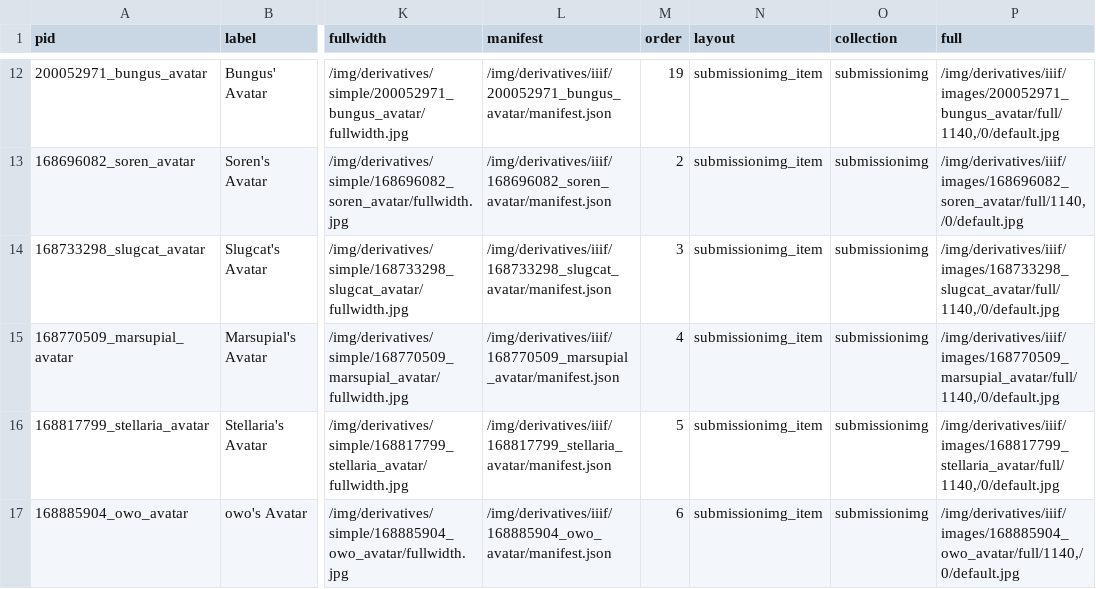
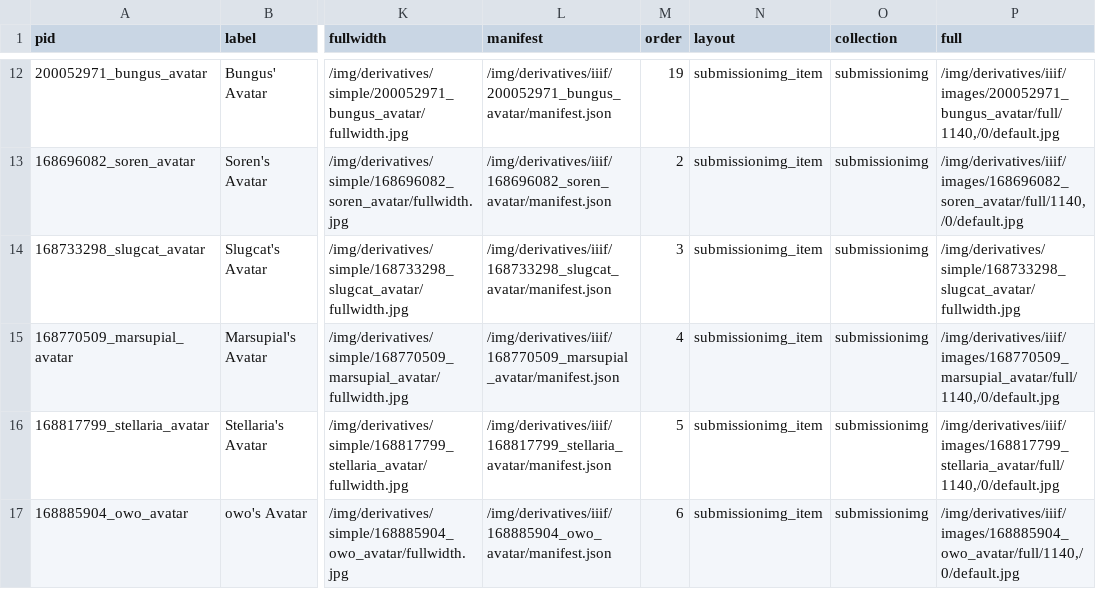
Before and after one commit to isaaclriddle/youcanbeginagain, a CSV file: _data/submissionimg.csv, drawn as a sheet; only a part is shown, gaps mark what is left out; the diff names each change by its address in the sheet, - before the commit and + after, or states it on an @@ line.

Commit message:
regen derivs for cropped image

```diff
--- a/_data/submissionimg.csv
+++ b/_data/submissionimg.csv
-P14 (full): /img/derivatives/iiif/images/168733298_slugcat_avatar/full/1140,/0/default.jpg
+P14 (full): /img/derivatives/simple/168733298_slugcat_avatar/fullwidth.jpg
```
Also changed, not shown: 22 other files.
